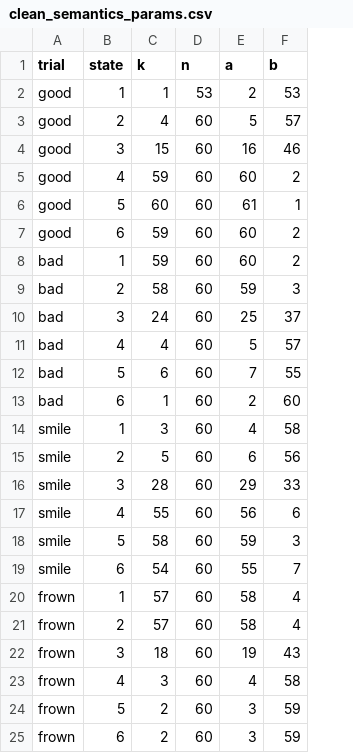
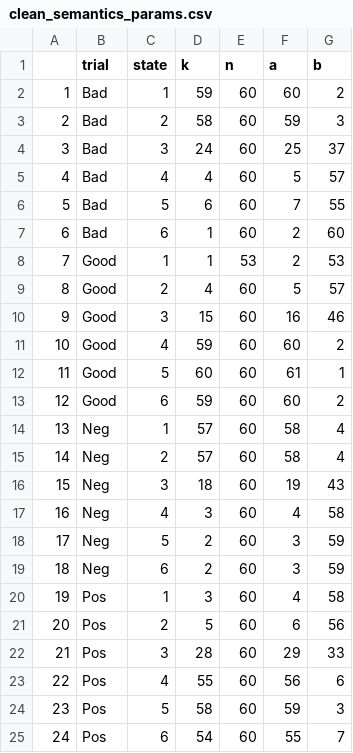
Before and after one commit to yang-wu-github/emo-rsa-journal, a CSV file: data/clean_semantics_params.csv, drawn as a sheet; removed rows and columns are numbered as before the commit, all else as after; the diff names each change by its address in the sheet, - before the commit and + after, or states it on an @@ line.

```diff
--- a/data/clean_semantics_params.csv
+++ b/data/clean_semantics_params.csv
+column A, rows 8-13: 7 | 8 | 9 | 10 | 11 | 12; rows 20-25: 19 | 20 | 21 | 22 | 23 | 24
+row 2: 1 | Bad | 1 | 59 | 60 | 60 | 2
+row 3: 2 | Bad | 2 | 58 | 60 | 59 | 3
+row 4: 3 | Bad | 3 | 24 | 60 | 25 | 37
+row 5: 4 | Bad | 4 | 4 | 60 | 5 | 57
+row 6: 5 | Bad | 5 | 6 | 60 | 7 | 55
+row 7: 6 | Bad | 6 | 1 | 60 | 2 | 60
-B8:B13 (trial): good
+B8:B13 (trial): Good
-row 8: bad | 1 | 59 | 60 | 60 | 2
-row 9: bad | 2 | 58 | 60 | 59 | 3
-row 10: bad | 3 | 24 | 60 | 25 | 37
-row 11: bad | 4 | 4 | 60 | 5 | 57
-row 12: bad | 5 | 6 | 60 | 7 | 55
-row 13: bad | 6 | 1 | 60 | 2 | 60
+row 14: 13 | Neg | 1 | 57 | 60 | 58 | 4
+row 15: 14 | Neg | 2 | 57 | 60 | 58 | 4
+row 16: 15 | Neg | 3 | 18 | 60 | 19 | 43
+row 17: 16 | Neg | 4 | 3 | 60 | 4 | 58
+row 18: 17 | Neg | 5 | 2 | 60 | 3 | 59
+row 19: 18 | Neg | 6 | 2 | 60 | 3 | 59
-B20:B25 (trial): smile
+B20:B25 (trial): Pos
-row 20: frown | 1 | 57 | 60 | 58 | 4
-row 21: frown | 2 | 57 | 60 | 58 | 4
-row 22: frown | 3 | 18 | 60 | 19 | 43
-row 23: frown | 4 | 3 | 60 | 4 | 58
-row 24: frown | 5 | 2 | 60 | 3 | 59
-row 25: frown | 6 | 2 | 60 | 3 | 59
```
Also changed, not shown: 30 other files.
